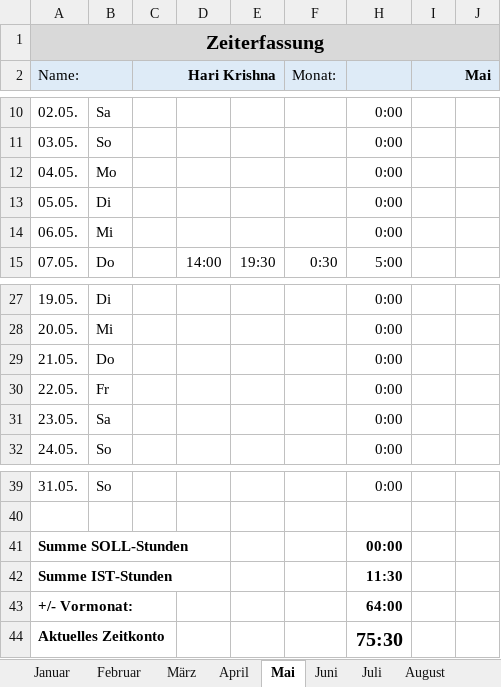
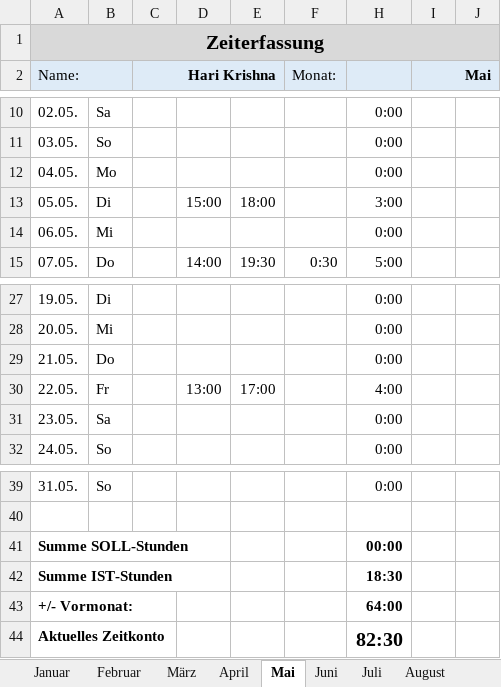
Before and after one commit to hariikk/Variant-Effect-Predictor-for-nAChRs, an Excel workbook: HK Zeiterfassung 2026.xlsx, sheet Mai, drawn as a sheet; only a part is shown, gaps mark what is left out; values as stored, in another font and other column widths than the file's, no borders; the diff names each change by its address in the sheet, - before the commit and + after, or states it on an @@ line.

```diff
--- a/HK Zeiterfassung 2026.xlsx (sheet Mai)
+++ b/HK Zeiterfassung 2026.xlsx (sheet Mai)
-D13: (empty)
+D13: 15:00
-E13: (empty)
+E13: 18:00
-H13: 0:00
+H13: 3:00
-D30: (empty)
+D30: 13:00
-E30: (empty)
+E30: 17:00
-H30: 0:00
+H30: 4:00
-H42: 11:30
+H42: 18:30
-H44: 75:30
+H44: 82:30
```
Also changed, not shown: sheet Gesamtübersicht, sheet Juni, sheet September, sheet November, sheet Juli, sheet August, 2 more sheets, hidden cells, nachr_db_manual.xlsx, 5 other files.
